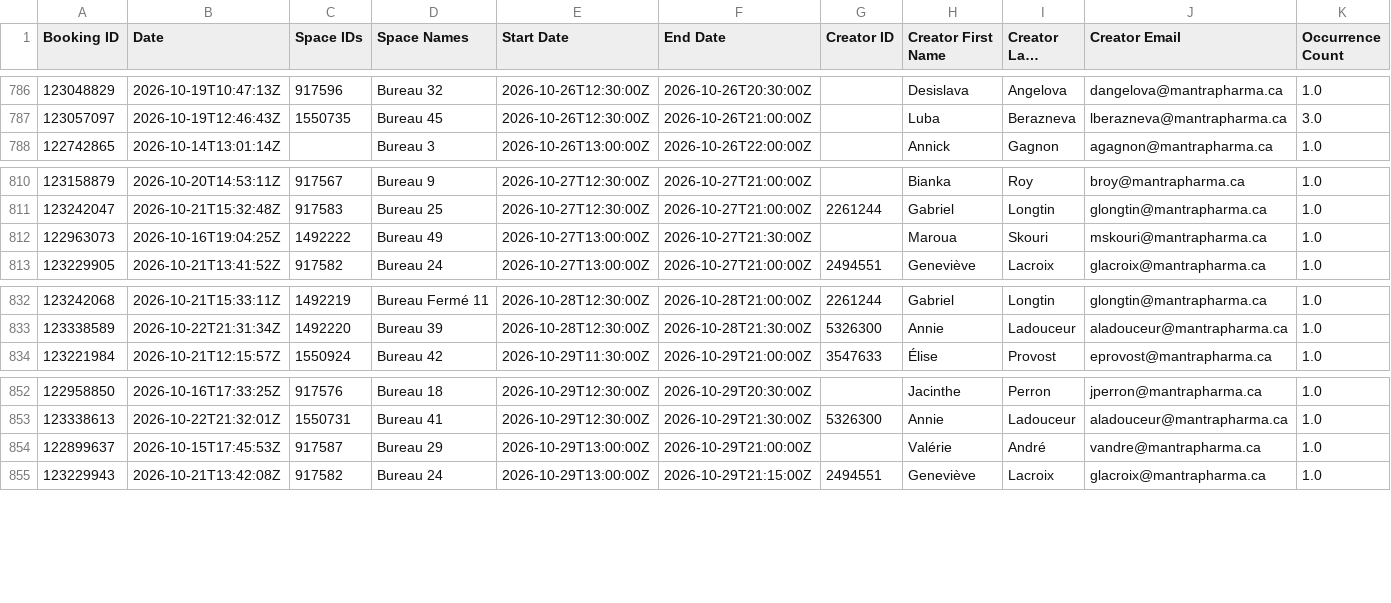
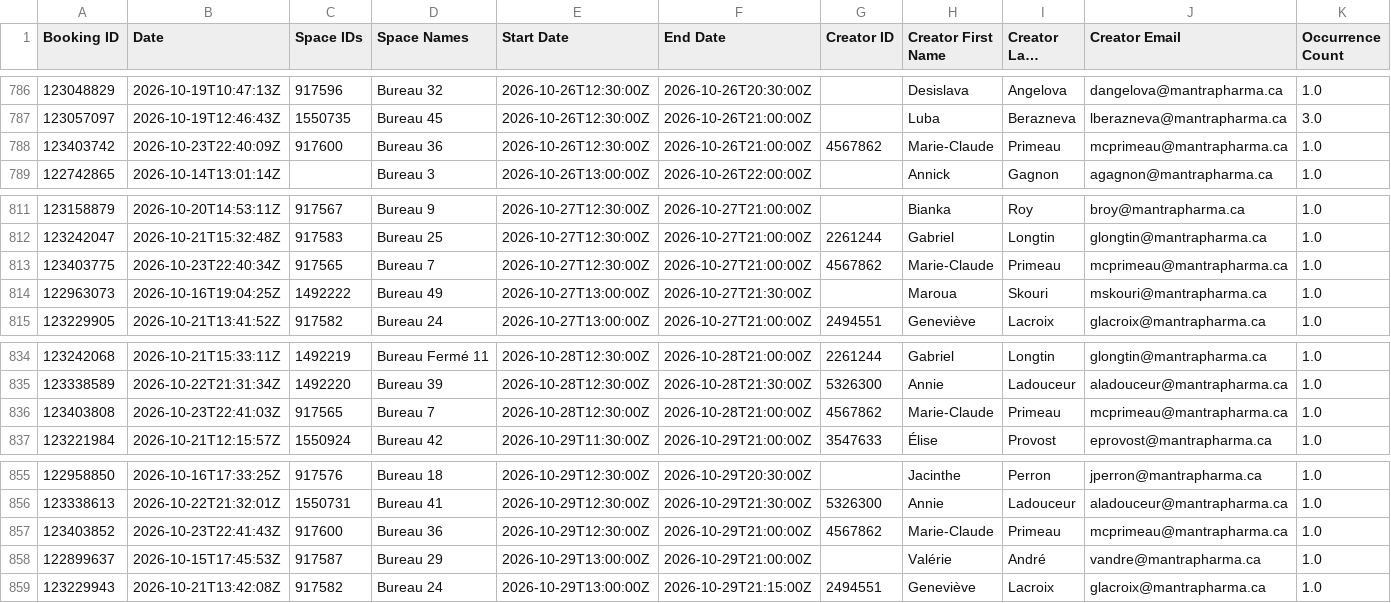
Before and after one commit to FrederickProvost/Presence_Skedda, a CSV file: Presence_Skedda.csv, drawn as a sheet; only a part is shown, gaps mark what is left out; long unchanged cells end in …; rows hold the shown columns only; the diff names each change by its address in the sheet, - before the commit and + after, or states it on an @@ line.

```diff
--- a/Presence_Skedda.csv
+++ b/Presence_Skedda.csv
+row 788: 123403742 | 2026-10-23T22:40:09Z | 917600 | Bureau 36 | 2026-10-26T12:30:00Z | 2026-10-26T21:00:00Z | 4567862 | Marie-Claude | Primeau | mcprimeau@mantrapharma.ca | 1.0
+row 813: 123403775 | 2026-10-23T22:40:34Z | 917565 | Bureau 7 | 2026-10-27T12:30:00Z | 2026-10-27T21:00:00Z | 4567862 | Marie-Claude | Primeau | mcprimeau@mantrapharma.ca | 1.0
+row 836: 123403808 | 2026-10-23T22:41:03Z | 917565 | Bureau 7 | 2026-10-28T12:30:00Z | 2026-10-28T21:00:00Z | 4567862 | Marie-Claude | Primeau | mcprimeau@mantrapharma.ca | 1.0
+row 857: 123403852 | 2026-10-23T22:41:43Z | 917600 | Bureau 36 | 2026-10-29T12:30:00Z | 2026-10-29T21:00:00Z | 4567862 | Marie-Claude | Primeau | mcprimeau@mantrapharma.ca | 1.0
```
